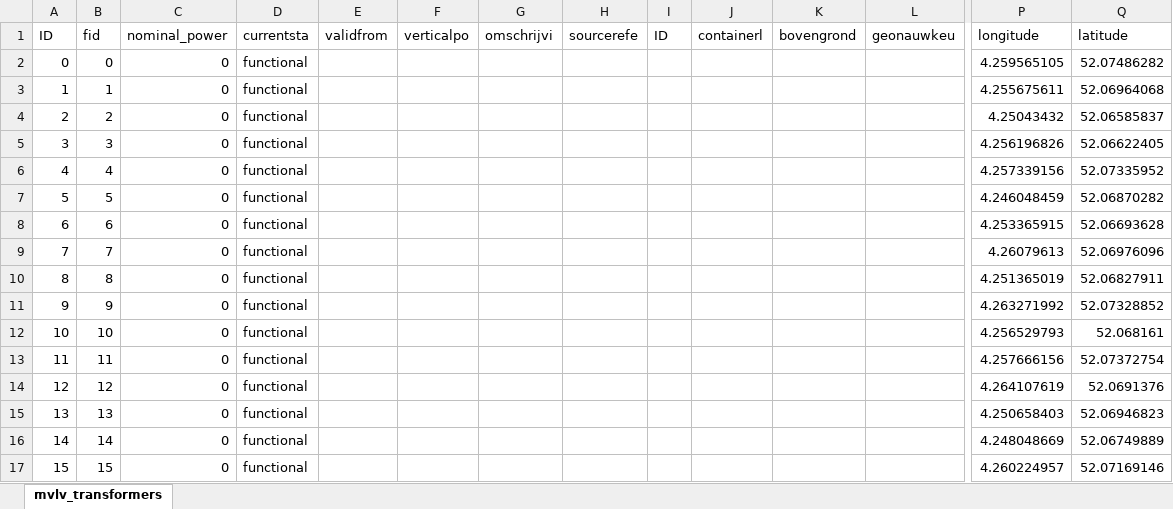
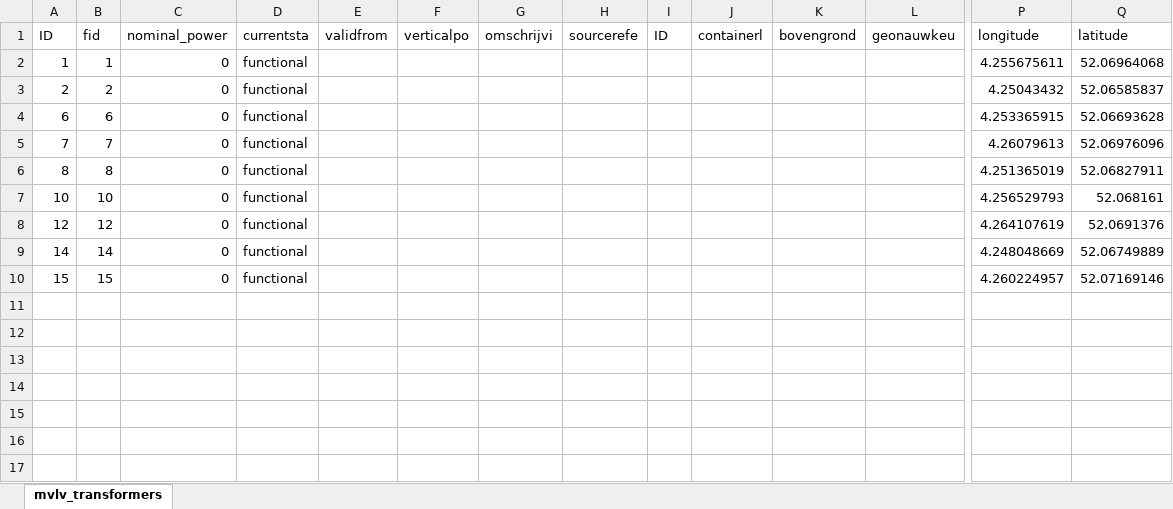
Before and after one commit to NEON-Research/Digital-twin-Vruchtenbuurt, an Excel workbook: Digital twin Vruchtenbuurt/_mvlv_transformers.xlsx, sheet mvlv_transformers, drawn as a sheet; only a part is shown, gaps mark what is left out; values as stored, in another font and other column widths than the file's, no borders; rows hold the shown columns only; the diff names each change by its address in the sheet, - before the commit and + after, or states it on an @@ line.

```diff
--- a/Digital twin Vruchtenbuurt/_mvlv_transformers.xlsx (sheet mvlv_transformers)
+++ b/Digital twin Vruchtenbuurt/_mvlv_transformers.xlsx (sheet mvlv_transformers)
-row 2: 0 | 0 | 0 | functional |  |  |  |  |  |  |  |  | 4.259565105 | 52.07486282
-row 5: 3 | 3 | 0 | functional |  |  |  |  |  |  |  |  | 4.256196826 | 52.06622405
-row 6: 4 | 4 | 0 | functional |  |  |  |  |  |  |  |  | 4.257339156 | 52.07335952
-row 7: 5 | 5 | 0 | functional |  |  |  |  |  |  |  |  | 4.246048459 | 52.06870282
-row 11: 9 | 9 | 0 | functional |  |  |  |  |  |  |  |  | 4.263271992 | 52.07328852
-row 13: 11 | 11 | 0 | functional |  |  |  |  |  |  |  |  | 4.257666156 | 52.07372754
-row 15: 13 | 13 | 0 | functional |  |  |  |  |  |  |  |  | 4.250658403 | 52.06946823
```
Also changed, not shown: Digital twin Vruchtenbuurt/_hvmv_transformers.xlsx, Digital twin Vruchtenbuurt/_neighborhood-model-results.xlsx, 37 other files.
